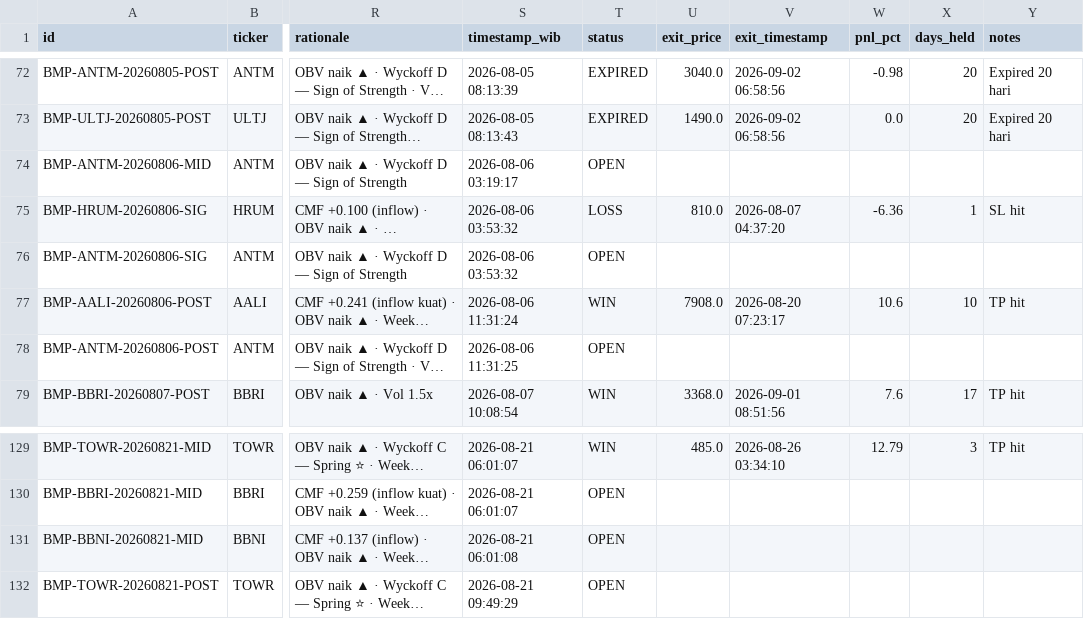
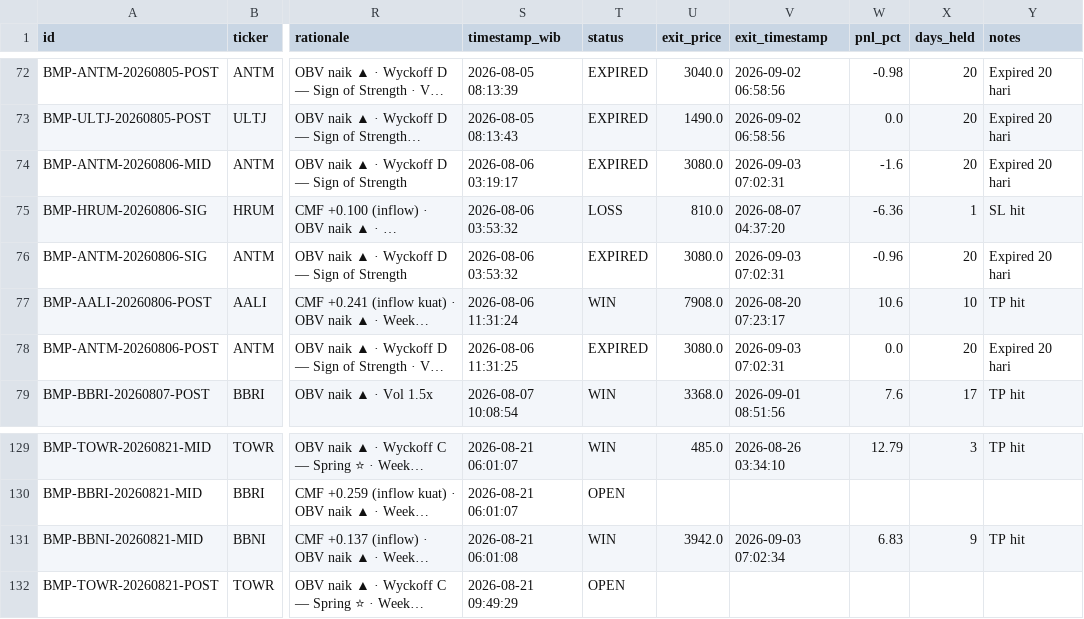
Before and after one commit to aryarifki/bandarmology-signalsFork, a CSV file: data/signals.csv, drawn as a sheet; only a part is shown, gaps mark what is left out; long unchanged cells end in …; the diff names each change by its address in the sheet, - before the commit and + after, or states it on an @@ line.

Commit message:
🔍 Audit: WIN/LOSS update 2026-09-03 07:02 UTC

```diff
--- a/data/signals.csv
+++ b/data/signals.csv
-T74 (status): OPEN
+T74 (status): EXPIRED
-U74 (exit_price): (empty)
+U74 (exit_price): 3080.0
-V74 (exit_timestamp): (empty)
+V74 (exit_timestamp): 2026-09-03 07:02:31
-W74 (pnl_pct): (empty)
+W74 (pnl_pct): -1.6
-X74 (days_held): (empty)
+X74 (days_held): 20
-Y74 (notes): (empty)
+Y74 (notes): Expired 20 hari
-T76 (status): OPEN
+T76 (status): EXPIRED
-U76 (exit_price): (empty)
+U76 (exit_price): 3080.0
-V76 (exit_timestamp): (empty)
+V76 (exit_timestamp): 2026-09-03 07:02:31
-W76 (pnl_pct): (empty)
+W76 (pnl_pct): -0.96
-X76 (days_held): (empty)
+X76 (days_held): 20
-Y76 (notes): (empty)
+Y76 (notes): Expired 20 hari
-T78 (status): OPEN
+T78 (status): EXPIRED
-U78 (exit_price): (empty)
+U78 (exit_price): 3080.0
-V78 (exit_timestamp): (empty)
+V78 (exit_timestamp): 2026-09-03 07:02:31
-W78 (pnl_pct): (empty)
+W78 (pnl_pct): 0.0
-X78 (days_held): (empty)
+X78 (days_held): 20
-Y78 (notes): (empty)
+Y78 (notes): Expired 20 hari
-T131 (status): OPEN
+T131 (status): WIN
-U131 (exit_price): (empty)
+U131 (exit_price): 3942.0
-V131 (exit_timestamp): (empty)
+V131 (exit_timestamp): 2026-09-03 07:02:34
-W131 (pnl_pct): (empty)
+W131 (pnl_pct): 6.83
-X131 (days_held): (empty)
+X131 (days_held): 9
-Y131 (notes): (empty)
+Y131 (notes): TP hit
```
